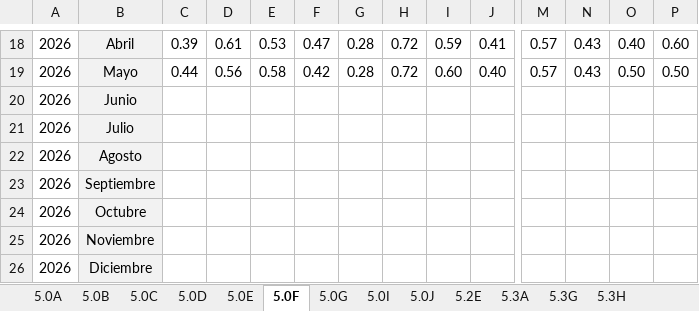
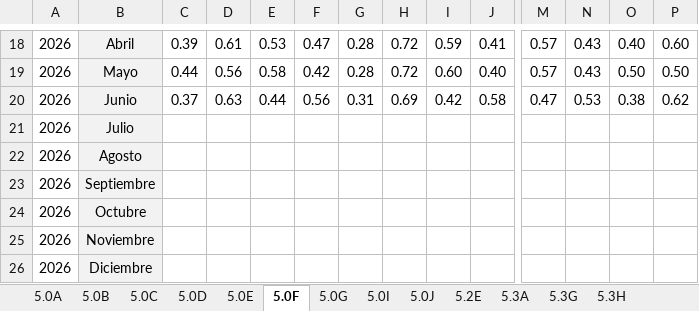
Before and after one commit to EDSALAS15/30-Nuevos-Indicadores, an Excel workbook: Archivodecargaprocesomtto.xlsx, sheet 5.0F, drawn as a sheet; only a part is shown, gaps mark what is left out; values as stored, in another font and other column widths than the file's, no borders; removed rows and columns are numbered as before the commit, all else as after; rows hold the shown columns only; the diff names each change by its address in the sheet, - before the commit and + after, or states it on an @@ line.

```diff
--- a/Archivodecargaprocesomtto.xlsx (sheet 5.0F)
+++ b/Archivodecargaprocesomtto.xlsx (sheet 5.0F)
-row 20: 2026 | Junio
+row 20: 2026 | Junio | 0.37 | 0.63 | 0.44 | 0.56 | 0.31 | 0.69 | 0.42 | 0.58 | 0.47 | 0.53 | 0.38 | 0.62
```
Also changed, not shown: sheet 5.3H, sheet 5.3G, sheet 5.3A, sheet 5.0J, sheet 5.2E, sheet 5.0I, 6 more sheets.
